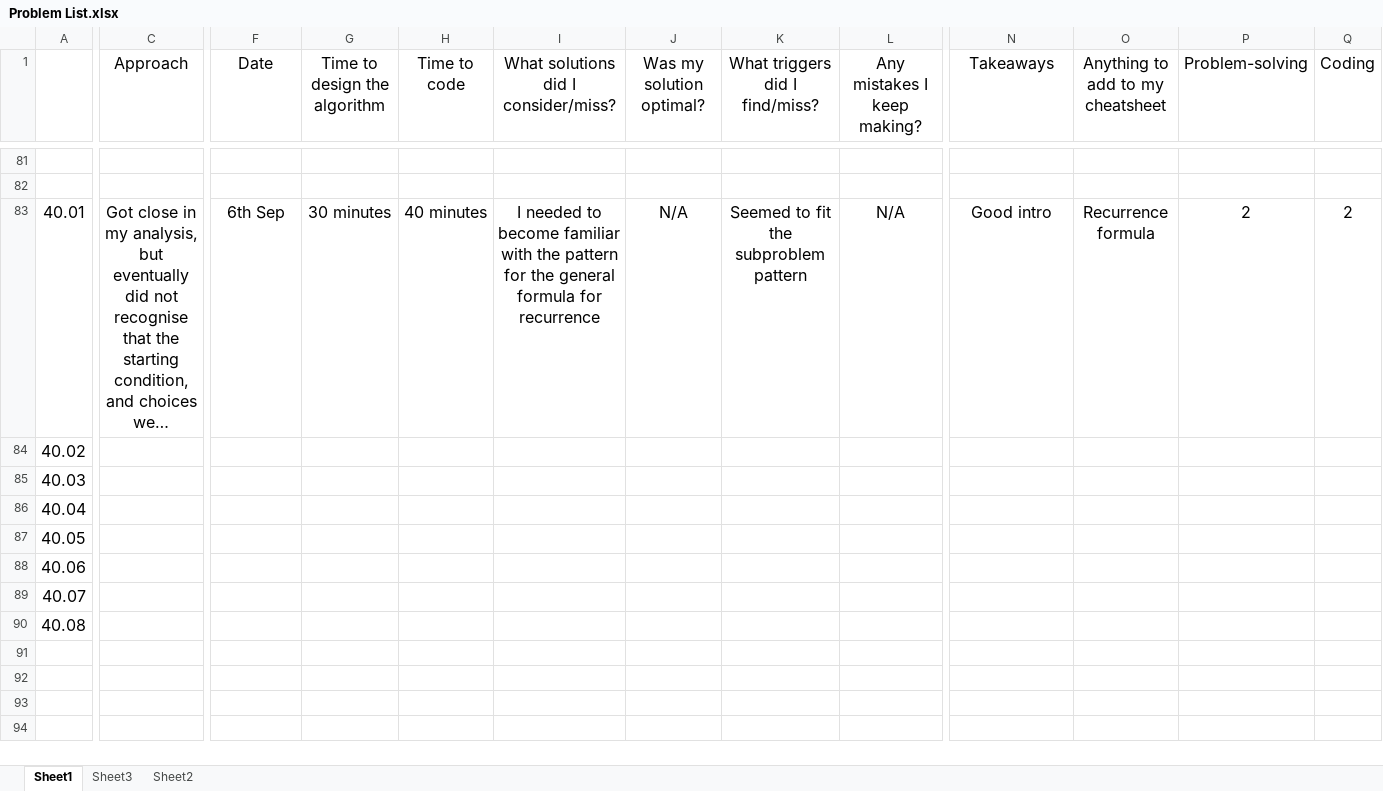
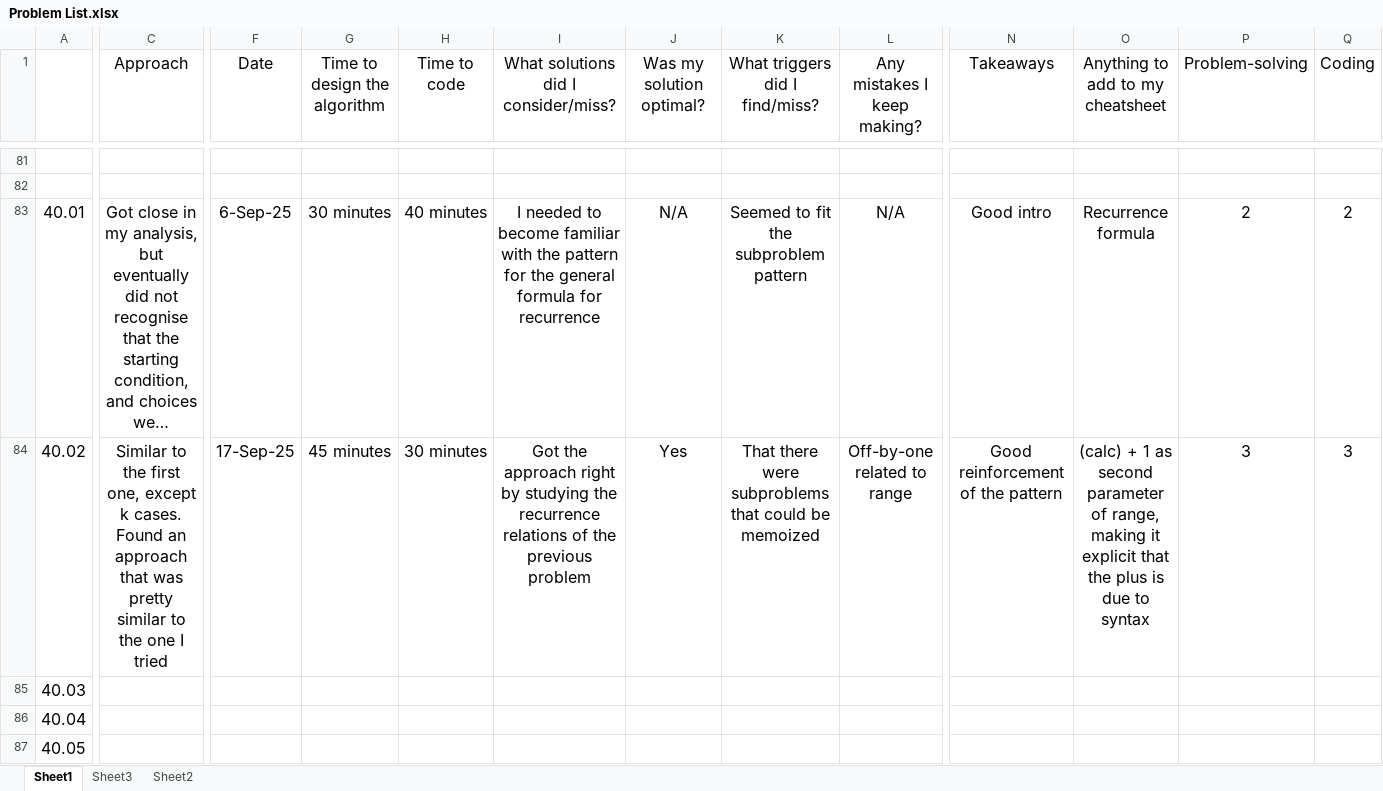
Before and after one commit to bharatagarwal/bctci, an Excel workbook: Problem List.xlsx, sheet Sheet1, drawn as a sheet; only a part is shown, gaps mark what is left out; the shorter side is filled out with more unchanged rows; long unchanged cells end in …; values as stored, in another font and other column widths than the file's, no borders; the diff covers the shown part only; the diff names each change by its address in the sheet, - before the commit and + after, or states it on an @@ line.

```diff
--- a/Problem List.xlsx (sheet Sheet1)
+++ b/Problem List.xlsx (sheet Sheet1)
-F83 (Date): 6th Sep
+F83 (Date): 6-Sep-25
-C84 (Approach): (empty)
+C84 (Approach): Similar to the first one, except k cases. Found an approach that was pretty similar to the one I tried
-F84 (Date): (empty)
+F84 (Date): 17-Sep-25
-G84 (Time to design the algorithm): (empty)
+G84 (Time to design the algorithm): 45 minutes
-H84 (Time to code): (empty)
+H84 (Time to code): 30 minutes
-I84: (empty)
+I84: Got the approach right by studying the recurrence relations of the previous problem
-J84 (Was my solution optimal?): (empty)
+J84 (Was my solution optimal?): Yes
-K84 (What triggers did I find/miss?): (empty)
+K84 (What triggers did I find/miss?): That there were subproblems that could be memoized
-L84 (Any mistakes I keep making?): (empty)
+L84 (Any mistakes I keep making?): Off-by-one related to range
-N84 (Takeaways): (empty)
+N84 (Takeaways): Good reinforcement of the pattern
-O84 (Anything to add to my cheatsheet): (empty)
+O84 (Anything to add to my cheatsheet): (calc) + 1 as second parameter of range, making it explicit that the plus is due to syntax
-P84 (Problem-solving): (empty)
+P84 (Problem-solving): 3
-Q84 (Coding): (empty)
+Q84 (Coding): 3
```
Also changed, not shown: 2 edited cells elsewhere in this sheet, 4 other files.
